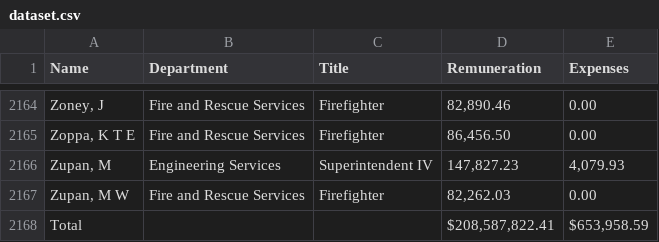
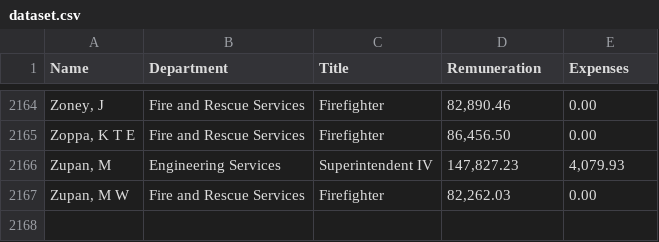
Before and after one commit to rhyuen/rhyuen.github.io, a CSV file: frontendchallenge/2016-aug-18/dataset.csv, drawn as a sheet; only a part is shown, gaps mark what is left out; the diff names each change by its address in the sheet, - before the commit and + after, or states it on an @@ line.

```diff
--- a/frontendchallenge/2016-aug-18/dataset.csv
+++ b/frontendchallenge/2016-aug-18/dataset.csv
-row 2168: Total |  |  | $208,587,822.41 | $653,958.59
```
Also changed, not shown: 2 other files.
